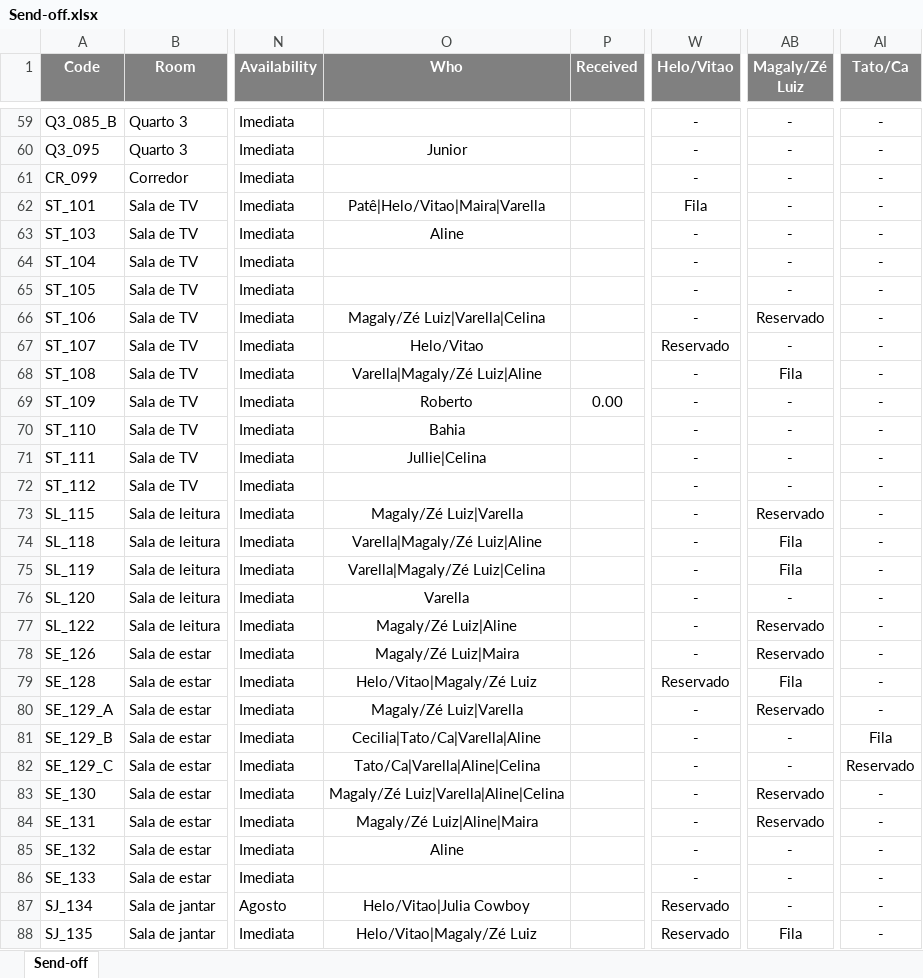
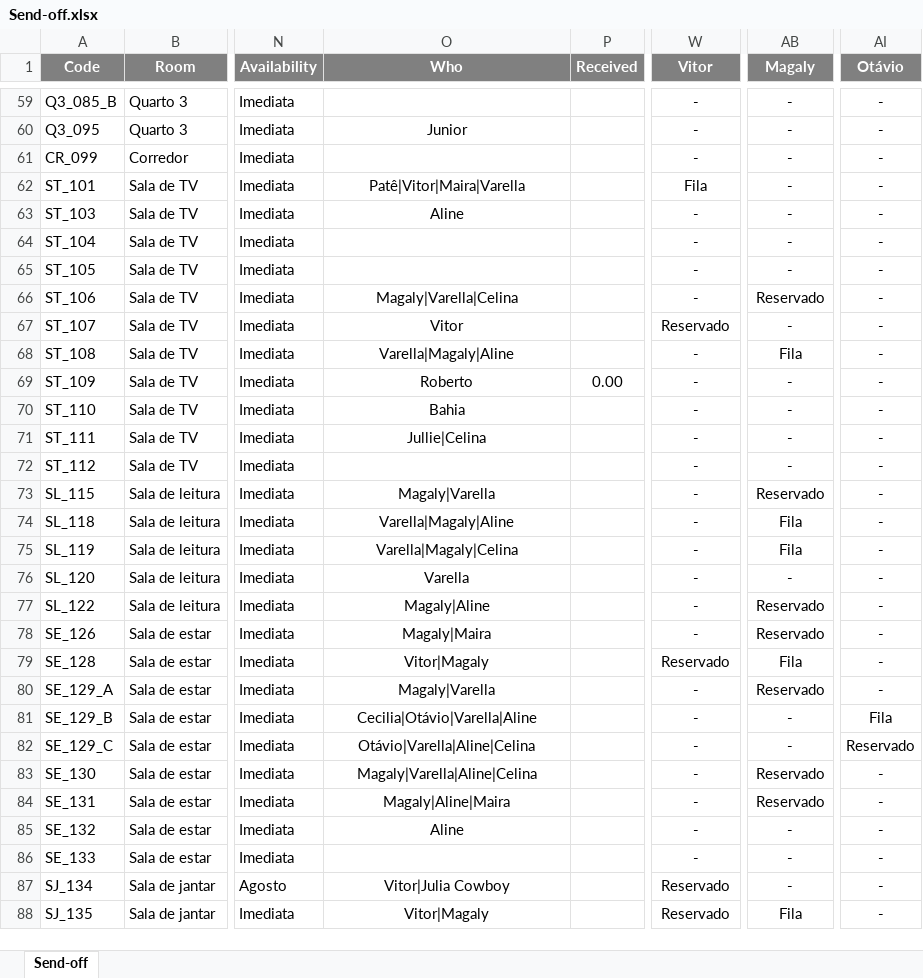
Before and after one commit to luis-gerbelli/send-off, an Excel workbook: src/Send-off.xlsx, sheet Send-off, drawn as a sheet; only a part is shown, gaps mark what is left out; values as stored, in another font and other column widths than the file's, no borders; conditional formats not drawn; the diff covers the shown part only; the diff names each change by its address in the sheet, - before the commit and + after, or states it on an @@ line.

```diff
--- a/src/Send-off.xlsx (sheet Send-off)
+++ b/src/Send-off.xlsx (sheet Send-off)
-W1: Helo/Vitao
+W1: Vitor
-AB1: Magaly/Zé Luiz
+AB1: Magaly
-AI1: Tato/Ca
+AI1: Otávio
-O62 (Who): Patê|Helo/Vitao|Maira|Varella
+O62 (Who): Patê|Vitor|Maira|Varella
-O66 (Who): Magaly/Zé Luiz|Varella|Celina
+O66 (Who): Magaly|Varella|Celina
-O67 (Who): Helo/Vitao
+O67 (Who): Vitor
-O68 (Who): Varella|Magaly/Zé Luiz|Aline
+O68 (Who): Varella|Magaly|Aline
-O73 (Who): Magaly/Zé Luiz|Varella
+O73 (Who): Magaly|Varella
-O74 (Who): Varella|Magaly/Zé Luiz|Aline
+O74 (Who): Varella|Magaly|Aline
-O75 (Who): Varella|Magaly/Zé Luiz|Celina
+O75 (Who): Varella|Magaly|Celina
-O77 (Who): Magaly/Zé Luiz|Aline
+O77 (Who): Magaly|Aline
-O78 (Who): Magaly/Zé Luiz|Maira
+O78 (Who): Magaly|Maira
-O79 (Who): Helo/Vitao|Magaly/Zé Luiz
+O79 (Who): Vitor|Magaly
-O80 (Who): Magaly/Zé Luiz|Varella
+O80 (Who): Magaly|Varella
-O81 (Who): Cecilia|Tato/Ca|Varella|Aline
+O81 (Who): Cecilia|Otávio|Varella|Aline
-O82 (Who): Tato/Ca|Varella|Aline|Celina
+O82 (Who): Otávio|Varella|Aline|Celina
-O83 (Who): Magaly/Zé Luiz|Varella|Aline|Celina
+O83 (Who): Magaly|Varella|Aline|Celina
-O84 (Who): Magaly/Zé Luiz|Aline|Maira
+O84 (Who): Magaly|Aline|Maira
-O87 (Who): Helo/Vitao|Julia Cowboy
+O87 (Who): Vitor|Julia Cowboy
-O88 (Who): Helo/Vitao|Magaly/Zé Luiz
+O88 (Who): Vitor|Magaly
```
Also changed, not shown: 61 edited cells elsewhere in this sheet, 2 other files.
